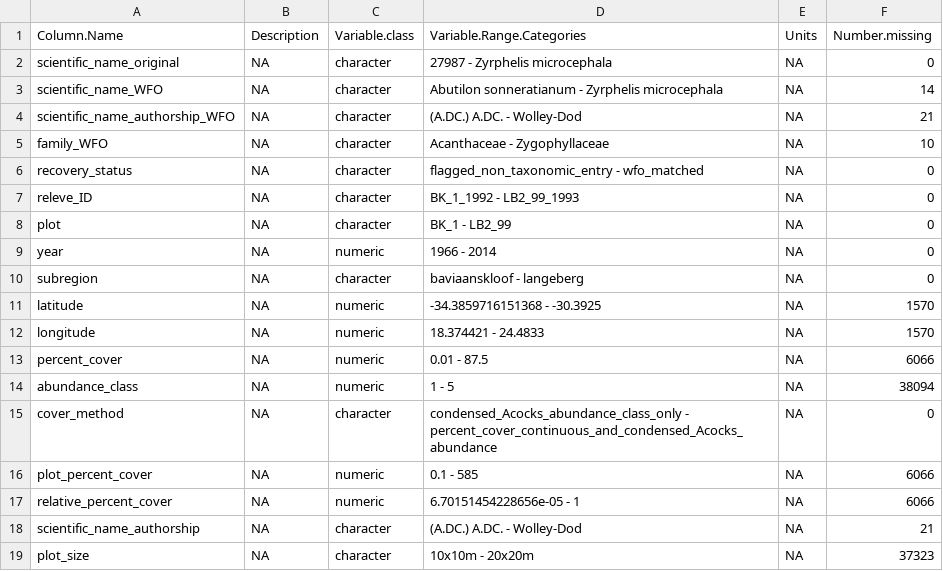
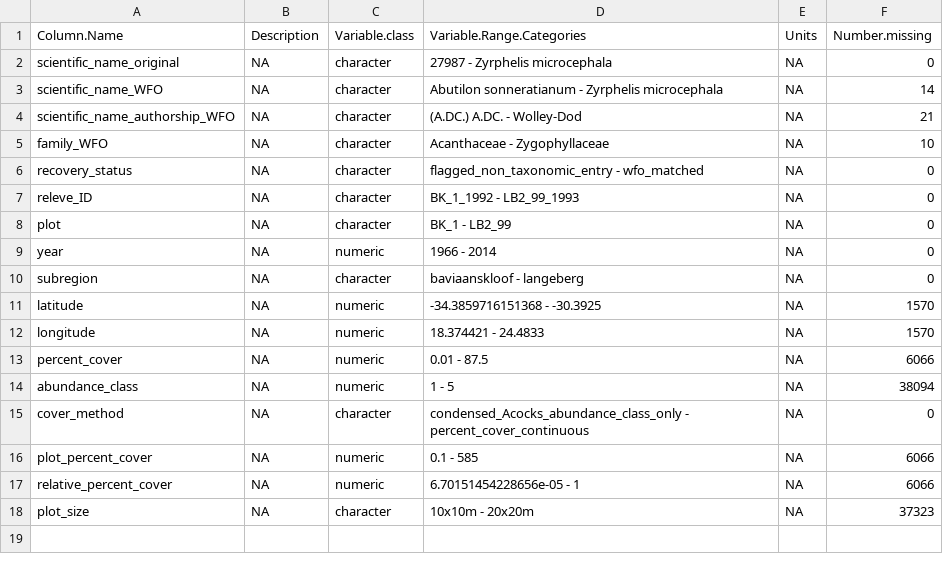
Before and after one commit to henryf6/GCFR_Traits, a CSV file: Data_Workflow_3_Final_Polishing/Data_dictionaries/releve_dictionary_raw.csv, drawn as a sheet.

Commit message:
hangklip rubber sheet add

```diff
--- a/Data_Workflow_3_Final_Polishing/Data_dictionaries/releve_dictionary_raw.csv
+++ b/Data_Workflow_3_Final_Polishing/Data_dictionaries/releve_dictionary_raw.csv
@@ -14,6 +14,5 @@
 "abundance_class",NA,"numeric","1 - 5",NA,38094
-"cover_method",NA,"character","condensed_Acocks_abundance_class_only - percent_cover_continuous_and_condensed_Acocks_abundance",NA,0
+"cover_method",NA,"character","condensed_Acocks_abundance_class_only - percent_cover_continuous",NA,0
 "plot_percent_cover",NA,"numeric","0.1 - 585",NA,6066
 "relative_percent_cover",NA,"numeric","6.70151454228656e-05 - 1",NA,6066
-"scientific_name_authorship",NA,"character","(A.DC.) A.DC. - Wolley-Dod",NA,21
 "plot_size",NA,"character","10x10m - 20x20m",NA,37323
```
Also changed, not shown: Data_Workflow_3_Final_Polishing/Data_dictionaries/species_trait_dictionary_raw.csv, Data_Workflow_3_Final_Polishing/Data_dictionaries/vnir_spec_dictionary_raw.csv, 45 other files.
